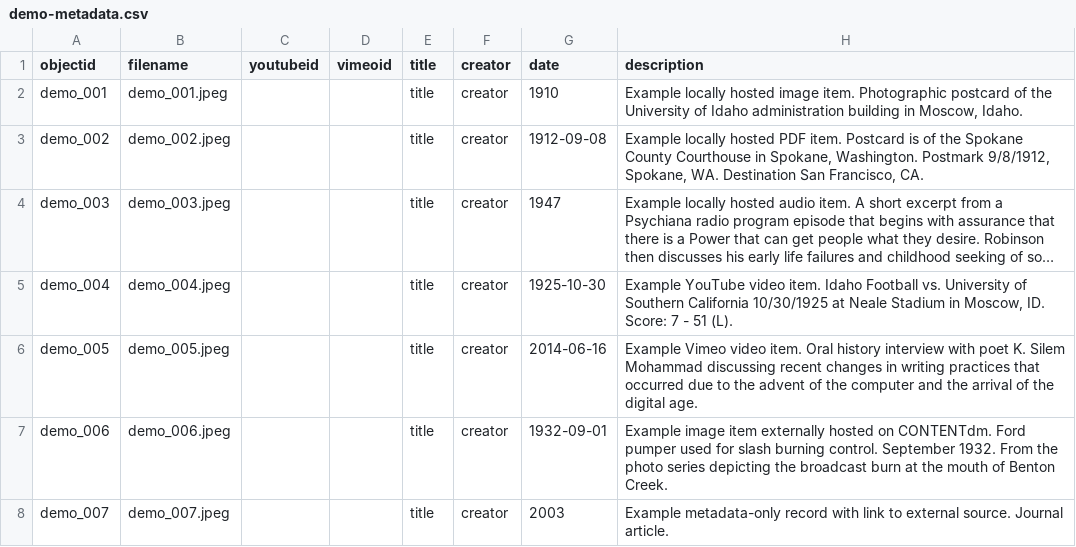
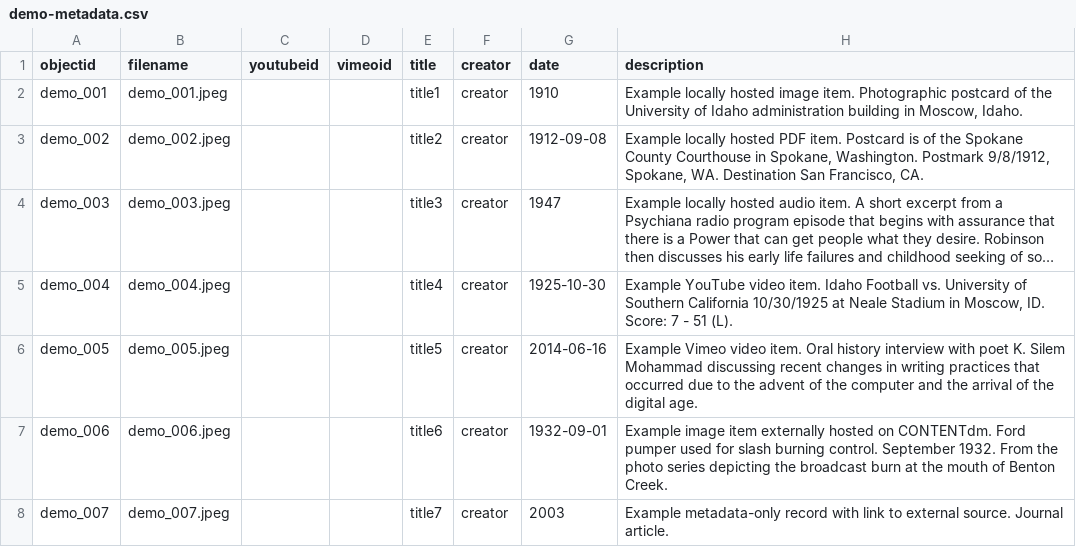
Before and after one commit to cgrillo98/voragine, a CSV file: _data/demo-metadata.csv, drawn as a sheet; only a part is shown; long unchanged cells end in …; the diff names each change by its address in the sheet, - before the commit and + after, or states it on an @@ line.

Commit message:
Update demo-metadata.csv

```diff
--- a/_data/demo-metadata.csv
+++ b/_data/demo-metadata.csv
-E2 (title): title
+E2 (title): title1
-E3 (title): title
+E3 (title): title2
-E4 (title): title
+E4 (title): title3
-E5 (title): title
+E5 (title): title4
-E6 (title): title
+E6 (title): title5
-E7 (title): title
+E7 (title): title6
-E8 (title): title
+E8 (title): title7
```
